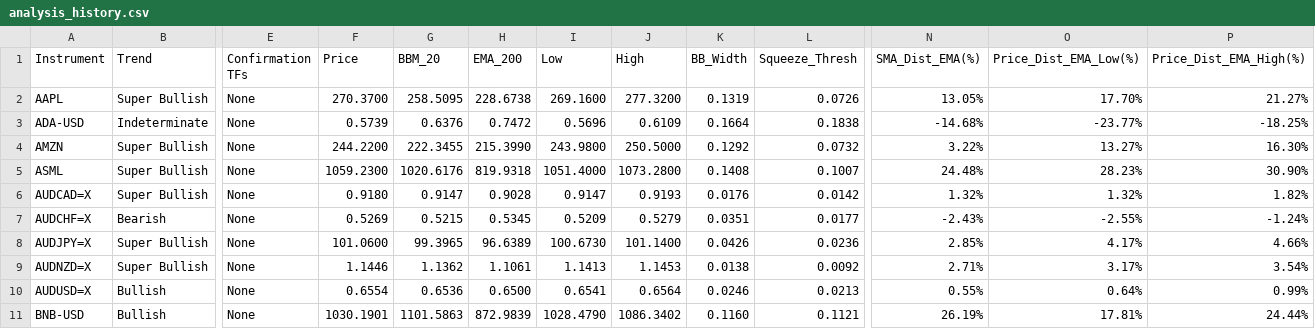
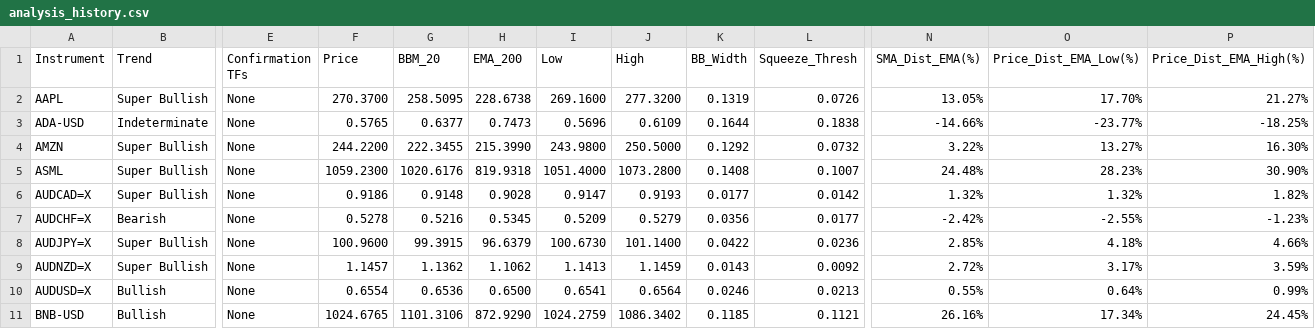
Before and after one commit to leongewv/automated-ticker-analyzer, a CSV file: analysis_history.csv, drawn as a sheet; only a part is shown, gaps mark what is left out; the diff covers the shown part only; the diff names each change by its address in the sheet, - before the commit and + after, or states it on an @@ line.

```diff
--- a/analysis_history.csv
+++ b/analysis_history.csv
-F3 (Price): 0.5739
+F3 (Price): 0.5765
-G3 (BBM_20): 0.6376
+G3 (BBM_20): 0.6377
-H3 (EMA_200): 0.7472
+H3 (EMA_200): 0.7473
-K3 (BB_Width): 0.1664
+K3 (BB_Width): 0.1644
-N3 (SMA_Dist_EMA(%)): -14.68%
+N3 (SMA_Dist_EMA(%)): -14.66%
-F6 (Price): 0.9180
+F6 (Price): 0.9186
-G6 (BBM_20): 0.9147
+G6 (BBM_20): 0.9148
-K6 (BB_Width): 0.0176
+K6 (BB_Width): 0.0177
-F7 (Price): 0.5269
+F7 (Price): 0.5278
-G7 (BBM_20): 0.5215
+G7 (BBM_20): 0.5216
-K7 (BB_Width): 0.0351
+K7 (BB_Width): 0.0356
-N7 (SMA_Dist_EMA(%)): -2.43%
+N7 (SMA_Dist_EMA(%)): -2.42%
-P7 (Price_Dist_EMA_High(%)): -1.24%
+P7 (Price_Dist_EMA_High(%)): -1.23%
-F8 (Price): 101.0600
+F8 (Price): 100.9600
-G8 (BBM_20): 99.3965
+G8 (BBM_20): 99.3915
-H8 (EMA_200): 96.6389
+H8 (EMA_200): 96.6379
-K8 (BB_Width): 0.0426
+K8 (BB_Width): 0.0422
-O8 (Price_Dist_EMA_Low(%)): 4.17%
+O8 (Price_Dist_EMA_Low(%)): 4.18%
-F9 (Price): 1.1446
+F9 (Price): 1.1457
-H9 (EMA_200): 1.1061
+H9 (EMA_200): 1.1062
-J9 (High): 1.1453
+J9 (High): 1.1459
-K9 (BB_Width): 0.0138
+K9 (BB_Width): 0.0143
-N9 (SMA_Dist_EMA(%)): 2.71%
+N9 (SMA_Dist_EMA(%)): 2.72%
-P9 (Price_Dist_EMA_High(%)): 3.54%
+P9 (Price_Dist_EMA_High(%)): 3.59%
-F11 (Price): 1030.1901
+F11 (Price): 1024.6765
-G11 (BBM_20): 1101.5863
+G11 (BBM_20): 1101.3106
-H11 (EMA_200): 872.9839
+H11 (EMA_200): 872.9290
-I11 (Low): 1028.4790
+I11 (Low): 1024.2759
-K11 (BB_Width): 0.1160
+K11 (BB_Width): 0.1185
-N11 (SMA_Dist_EMA(%)): 26.19%
+N11 (SMA_Dist_EMA(%)): 26.16%
-O11 (Price_Dist_EMA_Low(%)): 17.81%
+O11 (Price_Dist_EMA_Low(%)): 17.34%
-P11 (Price_Dist_EMA_High(%)): 24.44%
+P11 (Price_Dist_EMA_High(%)): 24.45%
```
Also changed, not shown: 121 edited cells elsewhere in this file.
